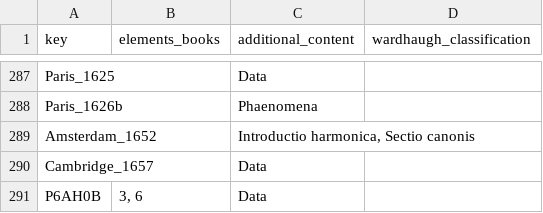
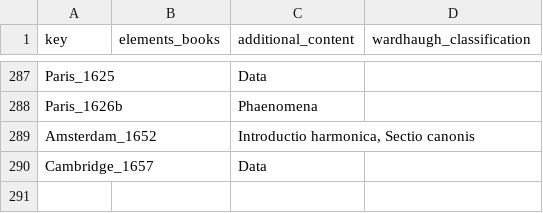
Before and after one commit to Euclides-EM/elements-resource-box, a CSV file: public/docs/metadata_elements_print.csv, drawn as a sheet; only a part is shown, gaps mark what is left out; the diff names each change by its address in the sheet, - before the commit and + after, or states it on an @@ line.

```diff
--- a/public/docs/metadata_elements_print.csv
+++ b/public/docs/metadata_elements_print.csv
-row 291: P6AH0B | 3, 6 | Data
```
Also changed, not shown: public/docs/corpuses.csv, public/docs/items_print.csv, 1 other file.
